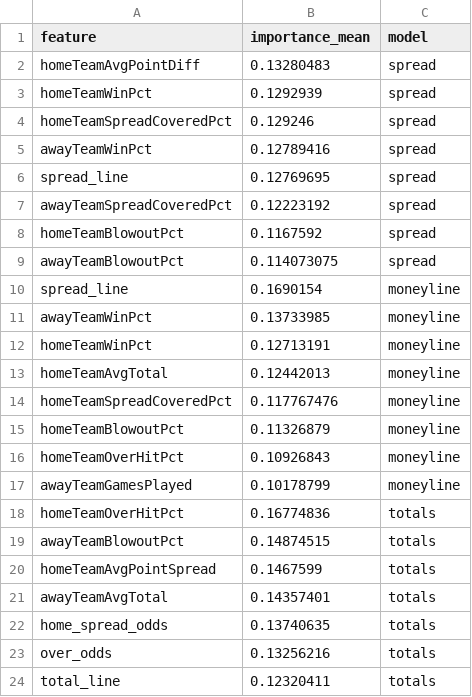
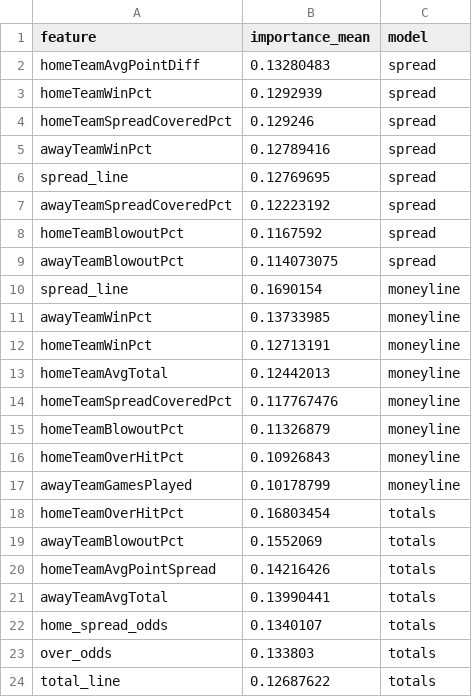
Before and after one commit to gmalbert/nfl-predictions, a CSV file: data_files/model_feature_importances.csv, drawn as a sheet.

```diff
--- a/data_files/model_feature_importances.csv
+++ b/data_files/model_feature_importances.csv
@@ -17,8 +17,8 @@ homeTeamOverHitPct,0.10926843,moneyline
 awayTeamGamesPlayed,0.10178799,moneyline
-homeTeamOverHitPct,0.16774836,totals
-awayTeamBlowoutPct,0.14874515,totals
-homeTeamAvgPointSpread,0.1467599,totals
-awayTeamAvgTotal,0.14357401,totals
-home_spread_odds,0.13740635,totals
-over_odds,0.13256216,totals
-total_line,0.12320411,totals
+homeTeamOverHitPct,0.16803454,totals
+awayTeamBlowoutPct,0.1552069,totals
+homeTeamAvgPointSpread,0.14216426,totals
+awayTeamAvgTotal,0.13990441,totals
+home_spread_odds,0.1340107,totals
+over_odds,0.133803,totals
+total_line,0.12687622,totals
```
Also changed, not shown: data_files/nfl_games_historical.csv, 3 other files.
